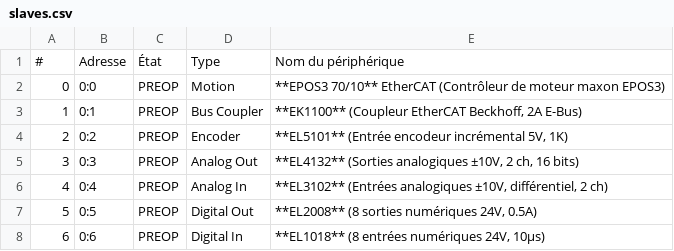
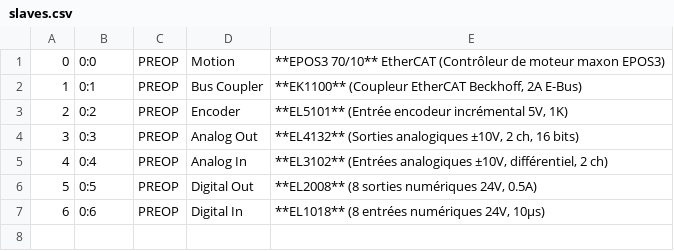
Before and after one commit to manalmrabet/Pile_igh, a CSV file: source/_static/slaves.csv, drawn as a sheet; the diff names each change by its address in the sheet, - before the commit and + after, or states it on an @@ line.

```diff
--- a/source/_static/slaves.csv
+++ b/source/_static/slaves.csv
-row 1: # | Adresse | État | Type | Nom du périphérique
```
